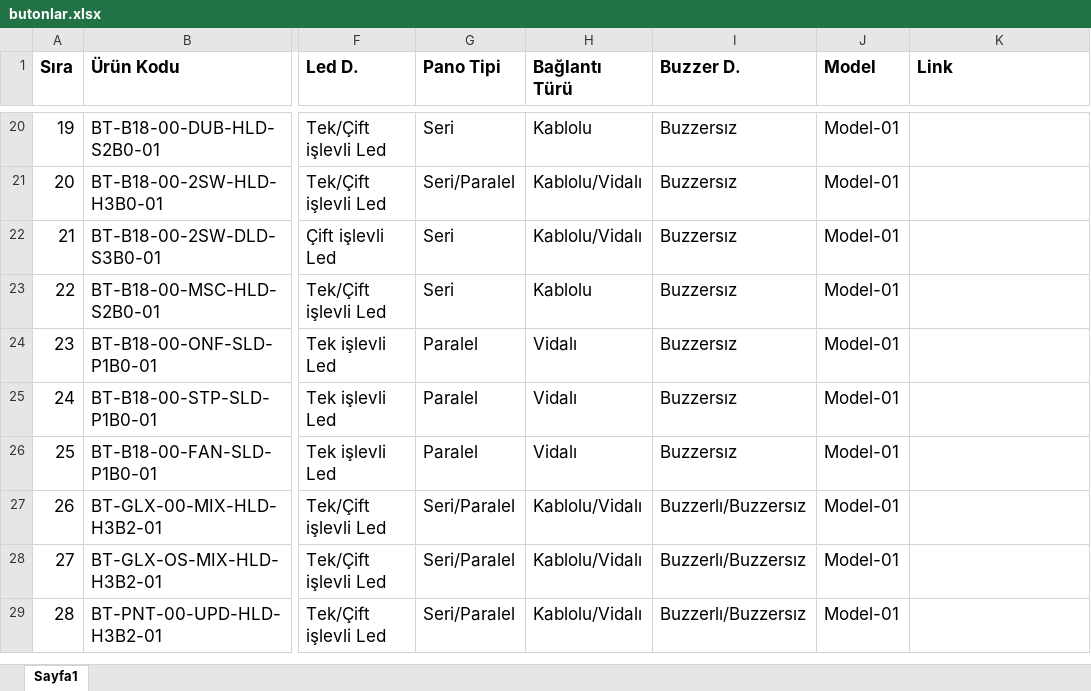
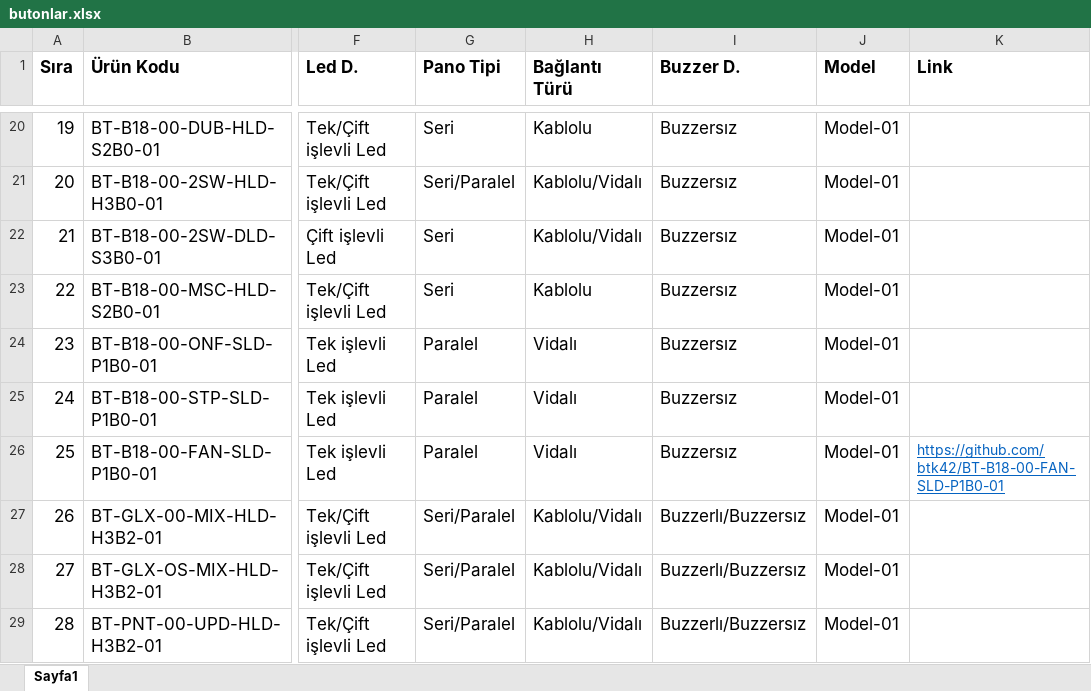
Before and after one commit to btk42/btk42.github.io, an Excel workbook: pages/butonlar.xlsx, sheet Sayfa1, drawn as a sheet; only a part is shown, gaps mark what is left out; values as stored, in another font and other column widths than the file's, no borders; the diff names each change by its address in the sheet, - before the commit and + after, or states it on an @@ line.

Commit message:
Button Fan için URL uzantısı eklendi.

```diff
--- a/pages/butonlar.xlsx (sheet Sayfa1)
+++ b/pages/butonlar.xlsx (sheet Sayfa1)
-K26 (Link): (empty)
+K26 (Link): https://github.com/btk42/BT-B18-00-FAN-SLD-P1B0-01
```
